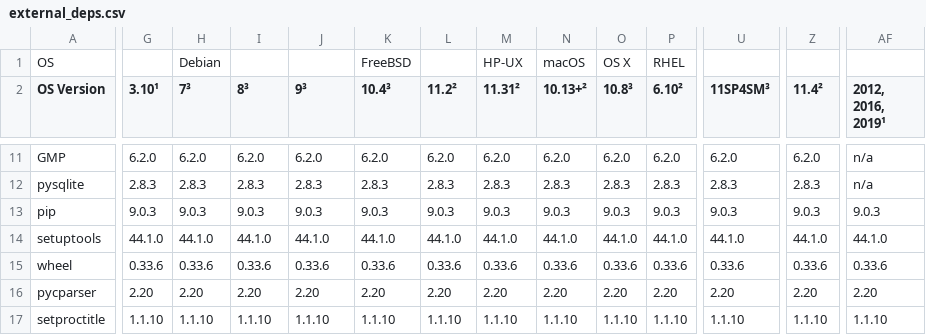
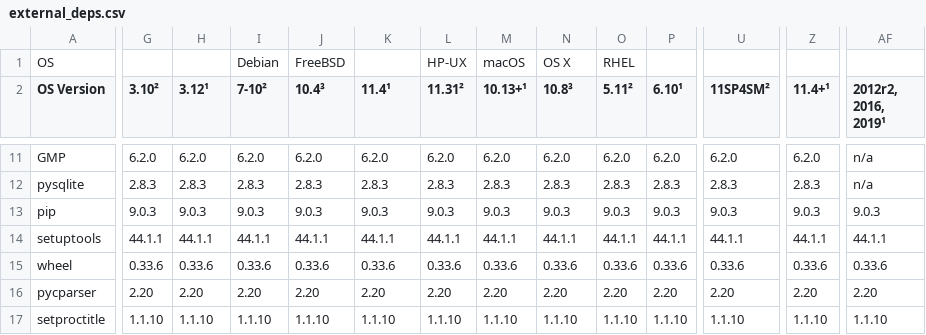
Before and after one commit to chevah/python-package, a CSV file: external_deps.csv, drawn as a sheet; only a part is shown, gaps mark what is left out; the diff covers the shown part only; the diff names each change by its address in the sheet, - before the commit and + after, or states it on an @@ line.

Commit message:
Generic Linux ARM64 package. (#143)
* GMP fix for Debian 10 arm64.

* Imported latest cryptography sources.

* Alpine 3.12 deps update.

* Use cryptography 2.9.2.

* Build generic Linux on Ubuntu 16.04 arm64/x64.

* GCC voodoo for building cryptography through pip against our OpenSSL libs.

* Removed cryptography sources from python-modules/.

* Changes after own review.

* Add travis-ci.

* Increased timeouts for GitHub actions. skip-ci

* Updated README.

* Brought back bits lost when merging with master.

* Updated setuptools version.

* Refined Homebrew hacking on macOS.

* Minor improvements for GitHub actions.

* Updated documented deps. [skip-ci]

* Added a hack for missing makeinfo, finally.

* Link makeinfo to /bin/true to please GMP's build too.

* Pin Ubuntu 16.04 on Xenial

* Fixed deps checking on ARM64.

* Remove bzip2's symlinked binaries to avoid bcrypt botching them.

* Changes after own review.

* Fixed building from scratch.

* Fixed brink.conf sourcing.

* Fixed GitHub actions Windows builds.

* Changes after review.

Co-authored-by: Adi Roiban <adi.roiban@chevah.com>

```diff
--- a/external_deps.csv
+++ b/external_deps.csv
-H1 (3.12¹): Debian
+H1 (3.12¹): (empty)
-I1 (7-10²): (empty)
+I1 (7-10²): Debian
-J1 (10.4³): (empty)
+J1 (10.4³): FreeBSD
-K1 (11.4¹): FreeBSD
+K1 (11.4¹): (empty)
-L1 (11.31²): (empty)
+L1 (11.31²): HP-UX
-M1 (10.13+¹): HP-UX
+M1 (10.13+¹): macOS
-N1 (10.8³): macOS
+N1 (10.8³): OS X
-O1 (5.11²): OS X
+O1 (5.11²): RHEL
-P1 (6.10¹): RHEL
+P1 (6.10¹): (empty)
-G2: 3.10¹
+G2: 3.10²
-H2: 7³
+H2: 3.12¹
-I2: 8³
+I2: 7-10²
-J2: 9³
+J2: 10.4³
-K2: 10.4³
+K2: 11.4¹
-L2: 11.2²
+L2: 11.31²
-M2: 11.31²
+M2: 10.13+¹
-N2: 10.13+²
+N2: 10.8³
-O2: 10.8³
+O2: 5.11²
-P2: 6.10²
+P2: 6.10¹
-U2: 11SP4SM³
+U2: 11SP4SM²
-Z2: 11.4²
+Z2: 11.4+¹
-AF2: 2012, 2016, 2019¹
+AF2: 2012r2, 2016, 2019¹
-G14 (3.10²): 44.1.0
+G14 (3.10²): 44.1.1
-H14 (3.12¹): 44.1.0
+H14 (3.12¹): 44.1.1
-I14 (7-10²): 44.1.0
+I14 (7-10²): 44.1.1
-J14 (10.4³): 44.1.0
+J14 (10.4³): 44.1.1
-K14 (11.4¹): 44.1.0
+K14 (11.4¹): 44.1.1
-L14 (11.31²): 44.1.0
+L14 (11.31²): 44.1.1
-M14 (10.13+¹): 44.1.0
+M14 (10.13+¹): 44.1.1
-N14 (10.8³): 44.1.0
+N14 (10.8³): 44.1.1
-O14 (5.11²): 44.1.0
+O14 (5.11²): 44.1.1
-P14 (6.10¹): 44.1.0
+P14 (6.10¹): 44.1.1
-U14 (11SP4SM²): 44.1.0
+U14 (11SP4SM²): 44.1.1
-Z14 (11.4+¹): 44.1.0
+Z14 (11.4+¹): 44.1.1
-AF14 (2012r2, 2016, 2019¹): 44.1.0
+AF14 (2012r2, 2016, 2019¹): 44.1.1
```
Also changed, not shown: 7 added rows, 7 removed rows and 81 edited cells elsewhere in this file, 10 other files.
